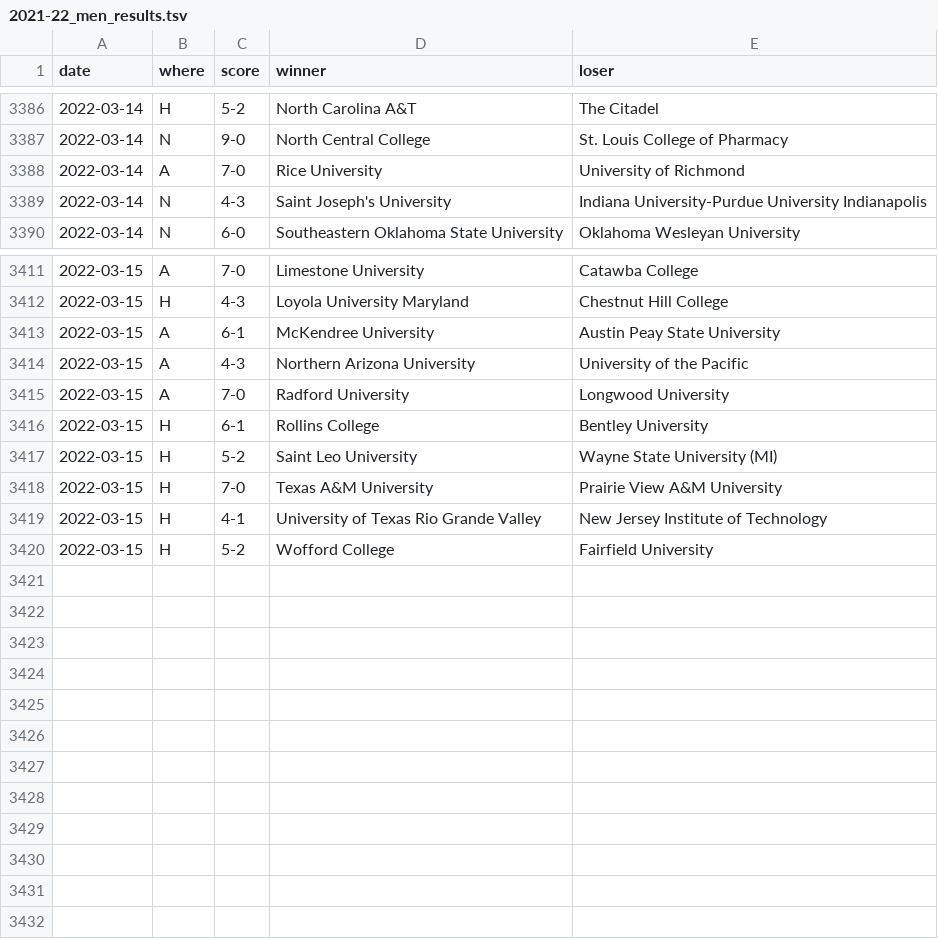
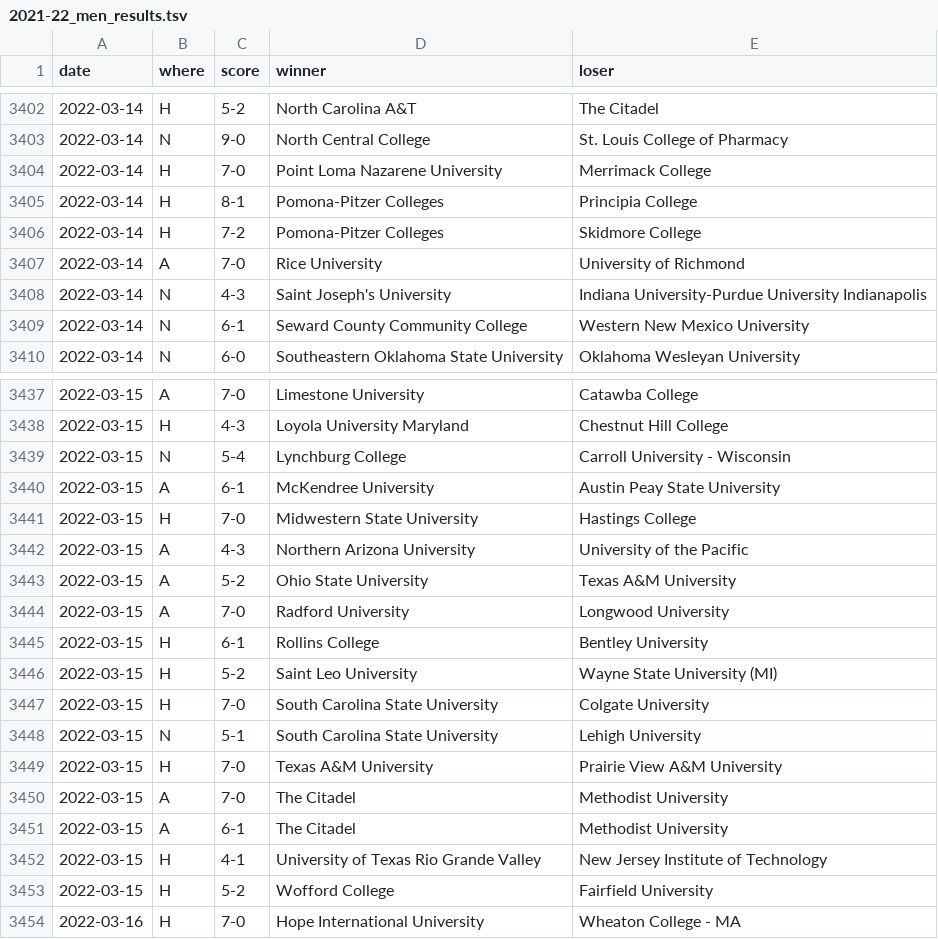
Before and after one commit to TennisOpenData/college-tennis-massey, a TSV file: 2021-22_men_results.tsv, drawn as a sheet; only a part is shown, gaps mark what is left out; the diff covers the shown part only; the diff names each change by its address in the sheet, - before the commit and + after, or states it on an @@ line.

```diff
--- a/2021-22_men_results.tsv
+++ b/2021-22_men_results.tsv
+row 3404: 2022-03-14 | H | 7-0 | Point Loma Nazarene University | Merrimack College
+row 3405: 2022-03-14 | H | 8-1 | Pomona-Pitzer Colleges | Principia College
+row 3406: 2022-03-14 | H | 7-2 | Pomona-Pitzer Colleges | Skidmore College
+row 3409: 2022-03-14 | N | 6-1 | Seward County Community College | Western New Mexico University
+row 3439: 2022-03-15 | N | 5-4 | Lynchburg College | Carroll University - Wisconsin
+row 3441: 2022-03-15 | H | 7-0 | Midwestern State University | Hastings College
+row 3443: 2022-03-15 | A | 5-2 | Ohio State University | Texas A&M University
+row 3447: 2022-03-15 | H | 7-0 | South Carolina State University | Colgate University
+row 3448: 2022-03-15 | N | 5-1 | South Carolina State University | Lehigh University
+row 3450: 2022-03-15 | A | 7-0 | The Citadel | Methodist University
+row 3451: 2022-03-15 | A | 6-1 | The Citadel | Methodist University
+row 3454: 2022-03-16 | H | 7-0 | Hope International University | Wheaton College - MA
```
Also changed, not shown: 22 added rows elsewhere in this file, 2021-22_women_results.tsv.
